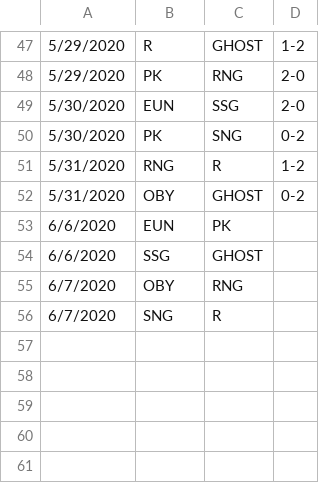
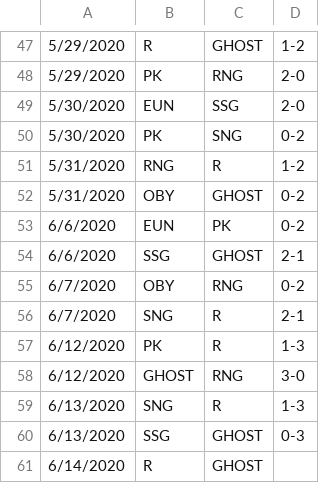
Before and after one commit to brendanoconnell95/Smite, a CSV file: SPL_Results_2020.csv, drawn as a sheet; only a part is shown, gaps mark what is left out.

```diff
--- a/SPL_Results_2020.csv
+++ b/SPL_Results_2020.csv
@@ -52,5 +52,10 @@
 5/31/2020,OBY,GHOST,0-2
-6/6/2020,EUN,PK,
-6/6/2020,SSG,GHOST,
-6/7/2020,OBY,RNG,
-6/7/2020,SNG,R,
+6/6/2020,EUN,PK,0-2
+6/6/2020,SSG,GHOST,2-1
+6/7/2020,OBY,RNG,0-2
+6/7/2020,SNG,R,2-1
+6/12/2020,PK,R,1-3
+6/12/2020,GHOST,RNG,3-0
+6/13/2020,SNG,R,1-3
+6/13/2020,SSG,GHOST,0-3
+6/14/2020,R,GHOST
```
Also changed, not shown: 1 other file.
